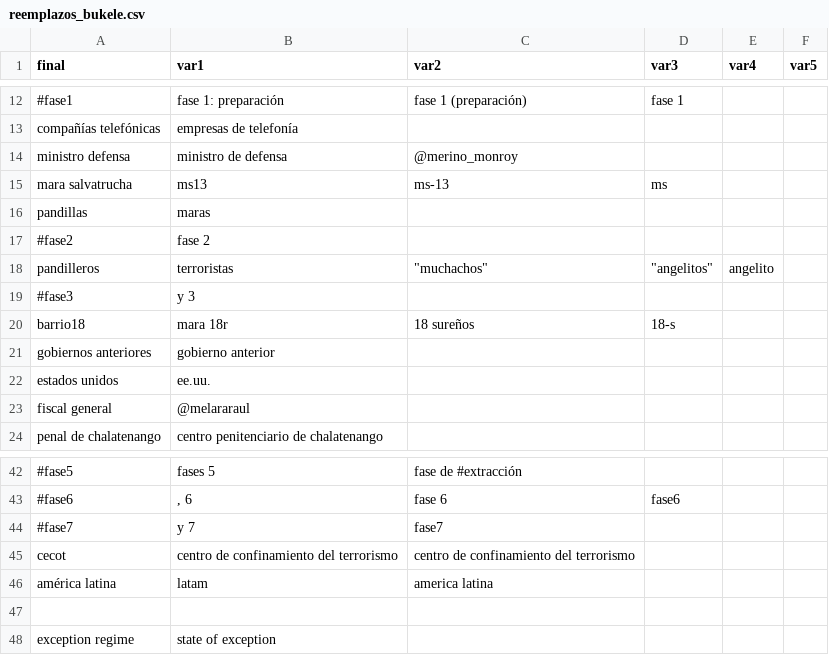
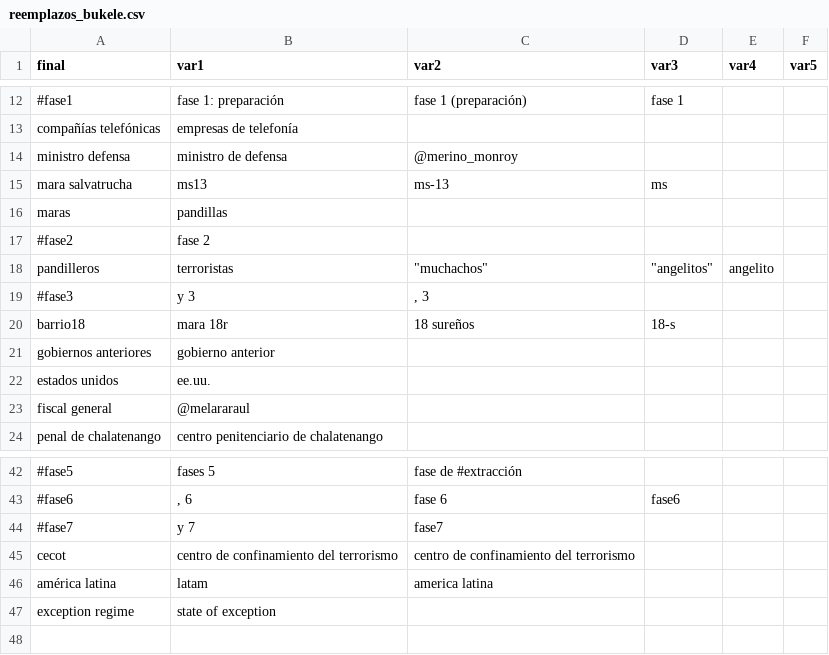
Before and after one commit to jesustello/tuits_presidentes, a CSV file: datos/reemplazos_bukele.csv, drawn as a sheet; only a part is shown, gaps mark what is left out.

Commit message:
Bases de datos tuits presidenciales

```diff
--- a/datos/reemplazos_bukele.csv
+++ b/datos/reemplazos_bukele.csv
@@ -15,6 +15,6 @@ ministro defensa,ministro de defensa,@merino_monroy,,,
 mara salvatrucha,ms13,ms-13,ms,,
-pandillas,maras,,,,
+maras,pandillas,,,,
 #fase2,fase 2,,,,
 pandilleros,terroristas,"""muchachos""","""angelitos""",angelito,
-#fase3,y 3,,,,
+#fase3,y 3,", 3",,,
 barrio18,mara 18r,18 sureños,18-s,,
@@ -46,3 +46,2 @@ cecot,centro de confinamiento del terrorismo,centro de confinamiento del terrori
 américa latina,latam,america latina,,,
-
 exception regime,state of exception,,,,
```
Also changed, not shown: 2 other files.
